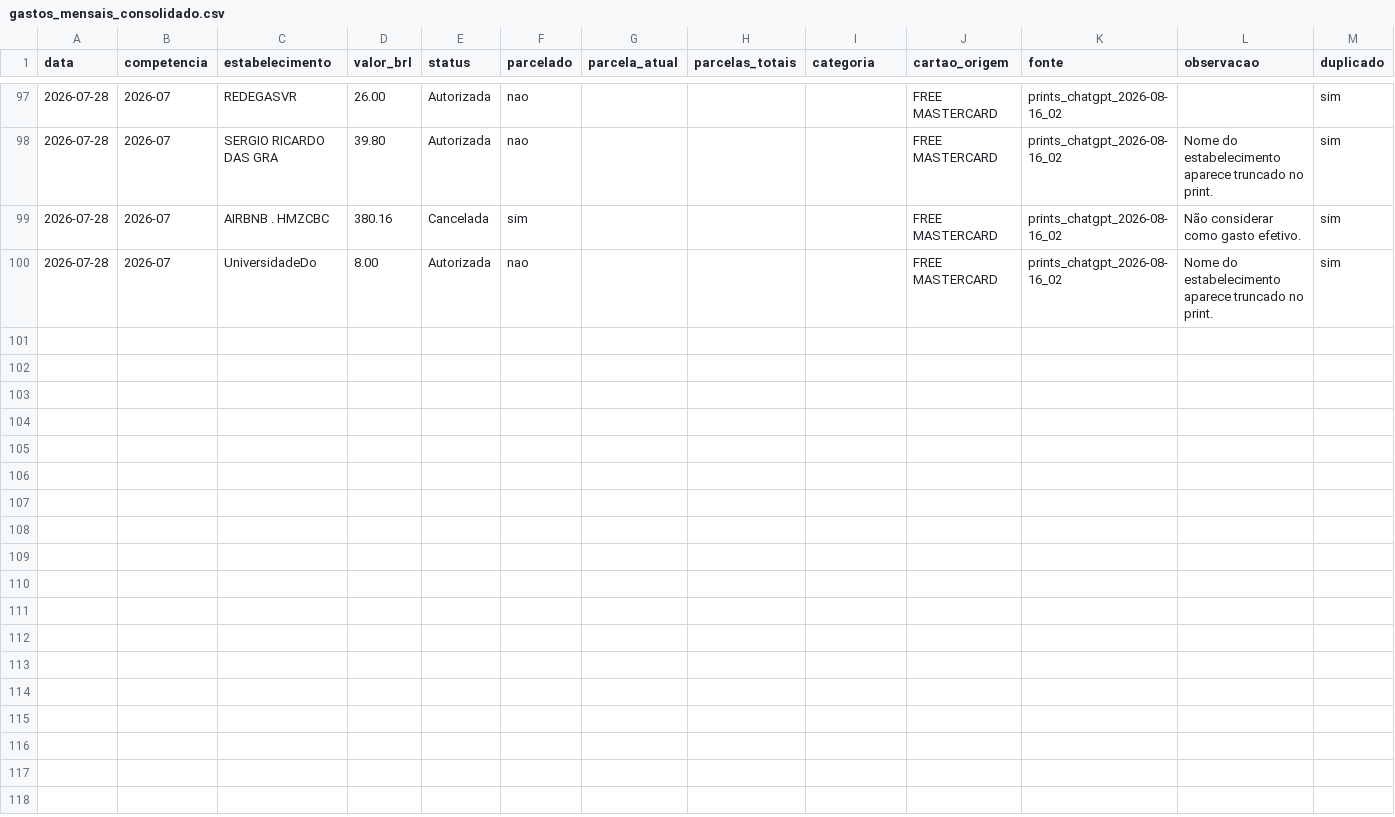
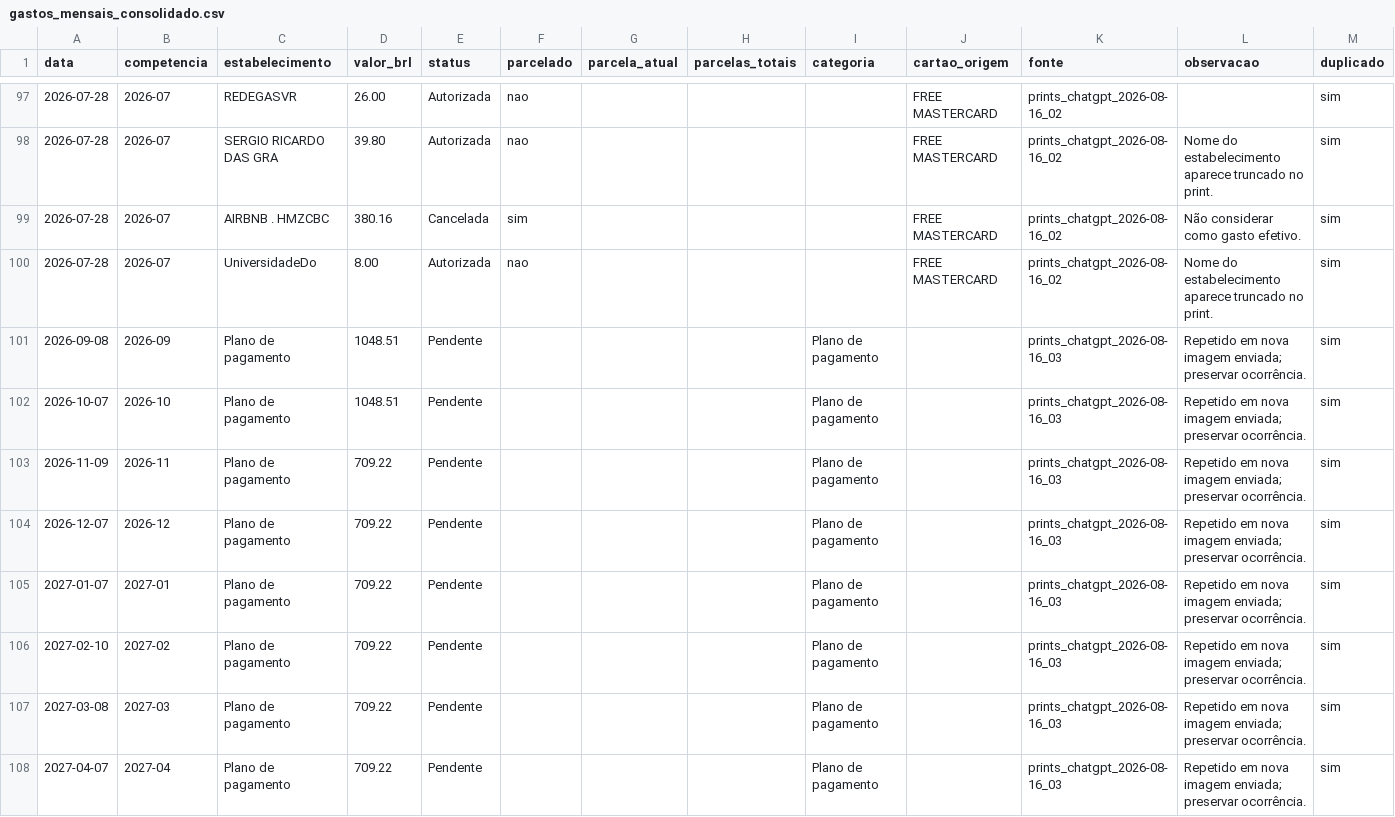
Before and after one commit to EliasMPJunior/my-desktop, a CSV file: pessoal/01_Financeiro/Auditoria_Custos_Mensais/gastos_mensais_consolidado.csv, drawn as a sheet; only a part is shown, gaps mark what is left out; the diff names each change by its address in the sheet, - before the commit and + after, or states it on an @@ line.

Commit message:
Append repeated payment-plan entries with duplicate flags

```diff
--- a/pessoal/01_Financeiro/Auditoria_Custos_Mensais/gastos_mensais_consolidado.csv
+++ b/pessoal/01_Financeiro/Auditoria_Custos_Mensais/gastos_mensais_consolidado.csv
+row 101: 2026-09-08 | 2026-09 | Plano de pagamento | 1048.51 | Pendente |  |  |  | Plano de pagamento |  | prints_chatgpt_2026-08-16_03 | Repetido em nova imagem enviada; preservar ocorrência. | sim
+row 102: 2026-10-07 | 2026-10 | Plano de pagamento | 1048.51 | Pendente |  |  |  | Plano de pagamento |  | prints_chatgpt_2026-08-16_03 | Repetido em nova imagem enviada; preservar ocorrência. | sim
+row 103: 2026-11-09 | 2026-11 | Plano de pagamento | 709.22 | Pendente |  |  |  | Plano de pagamento |  | prints_chatgpt_2026-08-16_03 | Repetido em nova imagem enviada; preservar ocorrência. | sim
+row 104: 2026-12-07 | 2026-12 | Plano de pagamento | 709.22 | Pendente |  |  |  | Plano de pagamento |  | prints_chatgpt_2026-08-16_03 | Repetido em nova imagem enviada; preservar ocorrência. | sim
+row 105: 2027-01-07 | 2027-01 | Plano de pagamento | 709.22 | Pendente |  |  |  | Plano de pagamento |  | prints_chatgpt_2026-08-16_03 | Repetido em nova imagem enviada; preservar ocorrência. | sim
+row 106: 2027-02-10 | 2027-02 | Plano de pagamento | 709.22 | Pendente |  |  |  | Plano de pagamento |  | prints_chatgpt_2026-08-16_03 | Repetido em nova imagem enviada; preservar ocorrência. | sim
+row 107: 2027-03-08 | 2027-03 | Plano de pagamento | 709.22 | Pendente |  |  |  | Plano de pagamento |  | prints_chatgpt_2026-08-16_03 | Repetido em nova imagem enviada; preservar ocorrência. | sim
+row 108: 2027-04-07 | 2027-04 | Plano de pagamento | 709.22 | Pendente |  |  |  | Plano de pagamento |  | prints_chatgpt_2026-08-16_03 | Repetido em nova imagem enviada; preservar ocorrência. | sim
```
